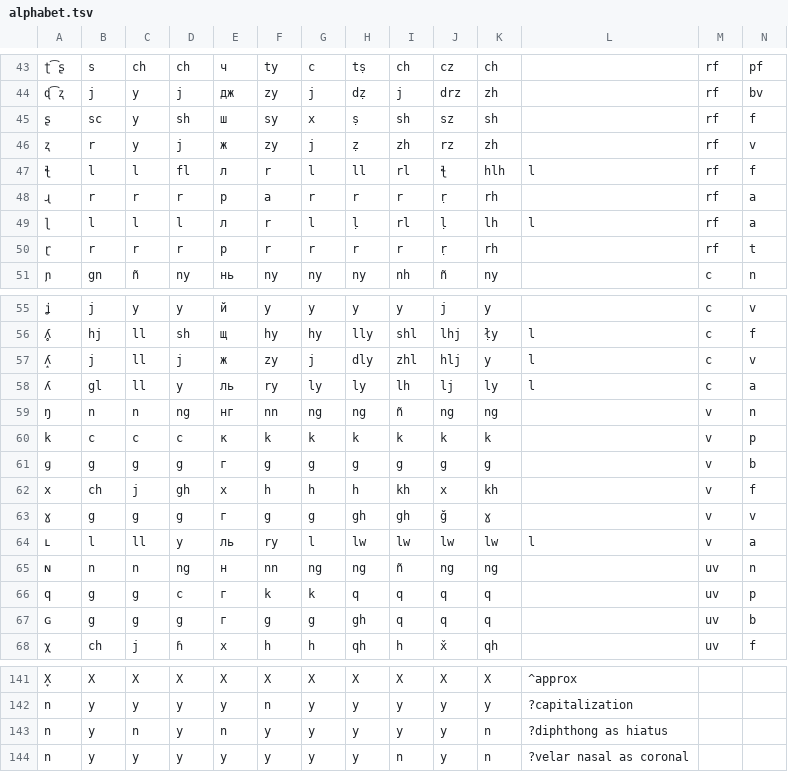
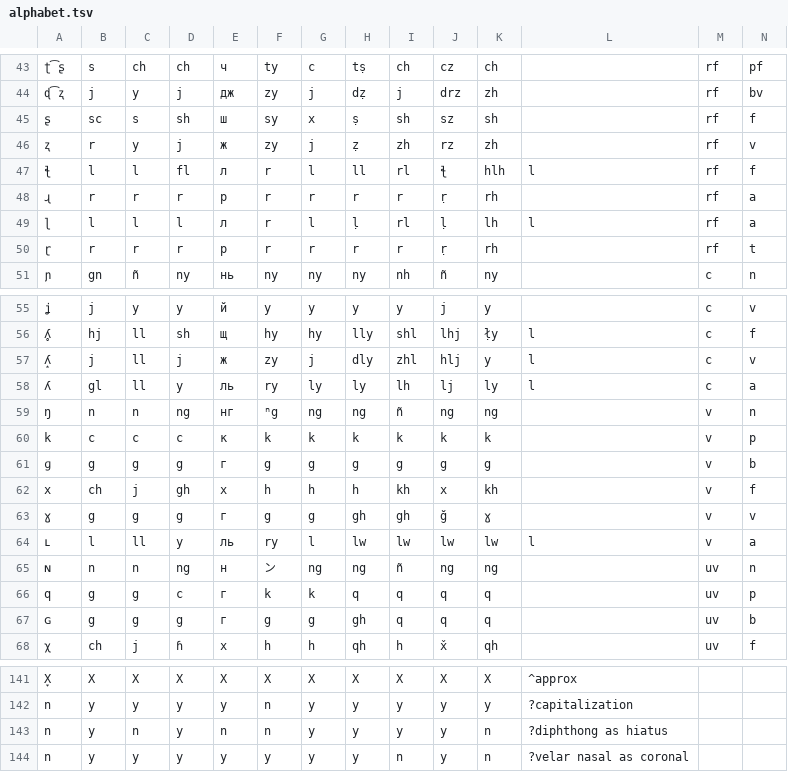
Before and after one commit to jkunimune/dunier, a TSV file: resources/alphabet.tsv, drawn as a sheet; only a part is shown, gaps mark what is left out; the diff covers the shown part only; the diff names each change by its address in the sheet, - before the commit and + after, or states it on an @@ line.

```diff
--- a/resources/alphabet.tsv
+++ b/resources/alphabet.tsv
-C45: y
+C45: s
-F48: a
+F48: r
-F59: nn
+F59: ⁿg
-F65: nn
+F65: ン
-F143: y
+F143: n
```
Also changed, not shown: 27 edited cells elsewhere in this file, 4 other files.
